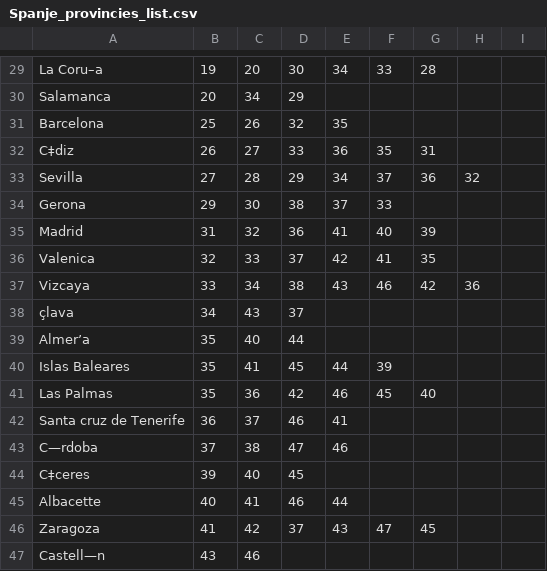
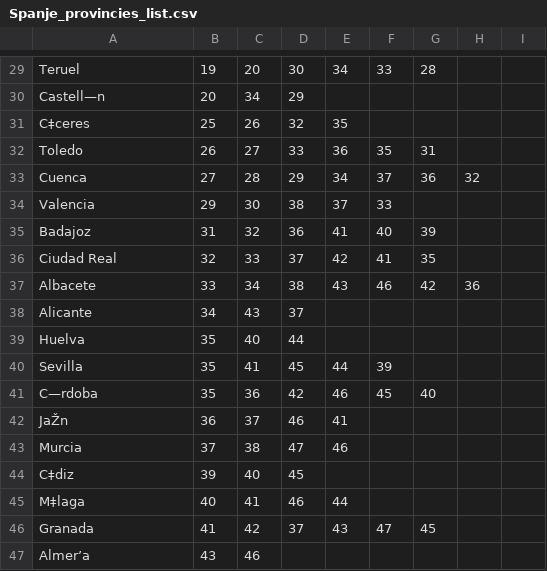
Before and after one commit to BobbyDenBezemer/Kleurenblind, a CSV file: Spanje_provincies_list.csv, drawn as a sheet; only a part is shown, gaps mark what is left out; the diff covers the shown part only; the diff names each change by its address in the sheet, - before the commit and + after, or states it on an @@ line.

```diff
--- a/Spanje_provincies_list.csv
+++ b/Spanje_provincies_list.csv
-A29: La Coru–a
+A29: Teruel
-A30: Salamanca
+A30: Castell—n
-A31: Barcelona
+A31: C‡ceres
-A32: C‡diz
+A32: Toledo
-A33: Sevilla
+A33: Cuenca
-A34: Gerona
+A34: Valencia
-A35: Madrid
+A35: Badajoz
-A36: Valenica
+A36: Ciudad Real
-A37: Vizcaya
+A37: Albacete
-A38: çlava
+A38: Alicante
-A39: Almer’a
+A39: Huelva
-A40: Islas Baleares
+A40: Sevilla
-A41: Las Palmas
+A41: C—rdoba
-A42: Santa cruz de Tenerife
+A42: JaŽn
-A43: C—rdoba
+A43: Murcia
-A44: C‡ceres
+A44: C‡diz
-A45: Albacette
+A45: M‡laga
-A46: Zaragoza
+A46: Granada
-A47: Castell—n
+A47: Almer’a
```
Also changed, not shown: 27 edited cells elsewhere in this file.
